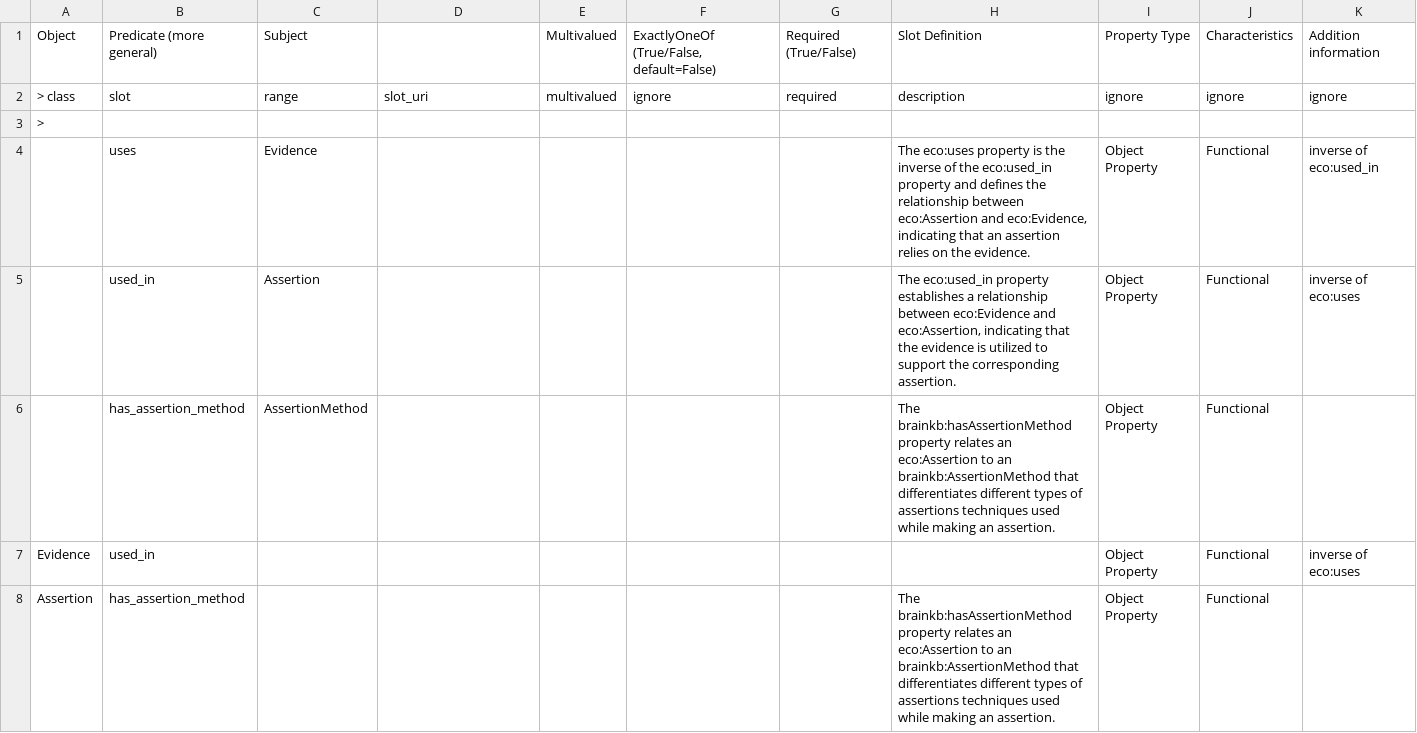
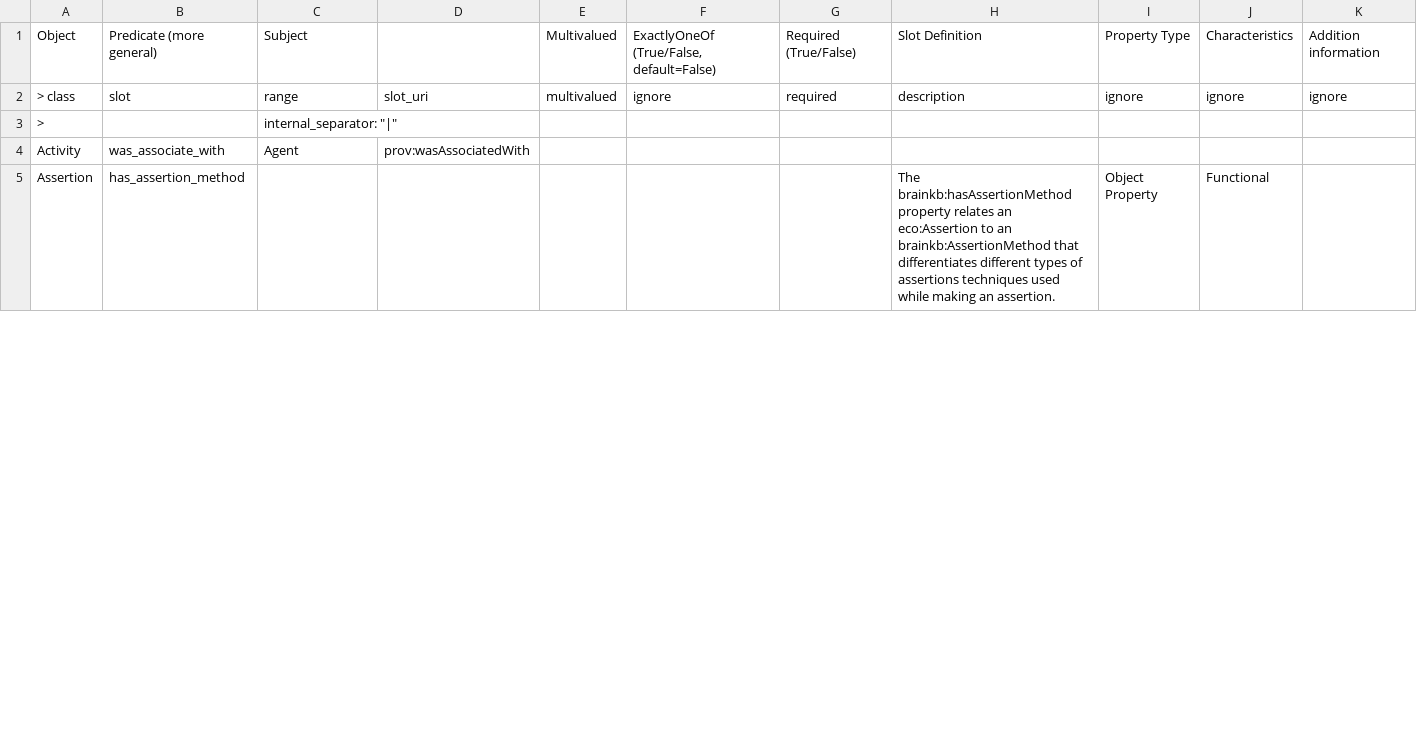
Before and after one commit to brain-bican/models, a TSV file: linkml-schema/source_assertion_evidence/gsheet_output/Relations.tsv, drawn as a sheet; only a part is shown; removed rows and columns are numbered as before the commit, all else as after; rows hold the shown columns only; the diff covers the shown part only; the diff names each change by its address in the sheet, - before the commit and + after, or states it on an @@ line.

```diff
--- a/linkml-schema/source_assertion_evidence/gsheet_output/Relations.tsv
+++ b/linkml-schema/source_assertion_evidence/gsheet_output/Relations.tsv
-C3: (empty)
+C3: internal_separator: "|"
-row 4:  | uses | Evidence |  |  |  |  | The eco:uses property is the inverse of the eco:used_in property and defines the relationship between eco:Assertion and eco:Evidence, indicating that an assertion relies on the evidence. | Object Property | Functional | inverse of eco:used_in
-row 5:  | used_in | Assertion |  |  |  |  | The eco:used_in property establishes a relationship between eco:Evidence and eco:Assertion, indicating that the evidence is utilized to support the corresponding assertion. | Object Property | Functional | inverse of eco:uses
-row 6:  | has_assertion_method | AssertionMethod |  |  |  |  | The brainkb:hasAssertionMethod property relates an eco:Assertion to an brainkb:AssertionMethod that differentiates different types of assertions techniques used while making an assertion. | Object Property | Functional
-row 7: Evidence | used_in |  |  |  |  |  |  | Object Property | Functional | inverse of eco:uses
+row 4: Activity | was_associate_with | Agent | prov:wasAssociatedWith
```
Also changed, not shown: 10 added rows, 2 removed rows and 5 edited cells elsewhere in this file, linkml-schema/source_assertion_evidence/gsheet_output/Classes.tsv, linkml-schema/source_assertion_evidence/gsheet_output/Slots.tsv, 3 other files.
